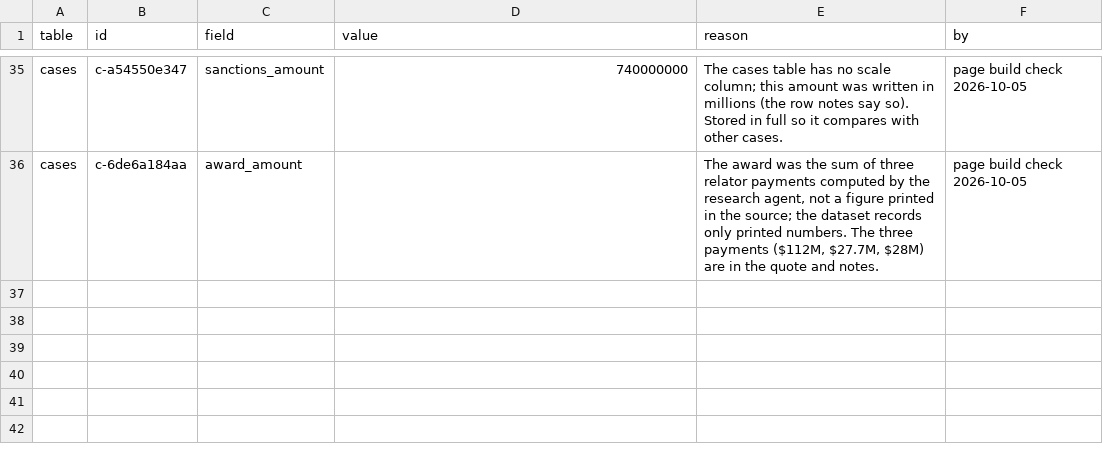
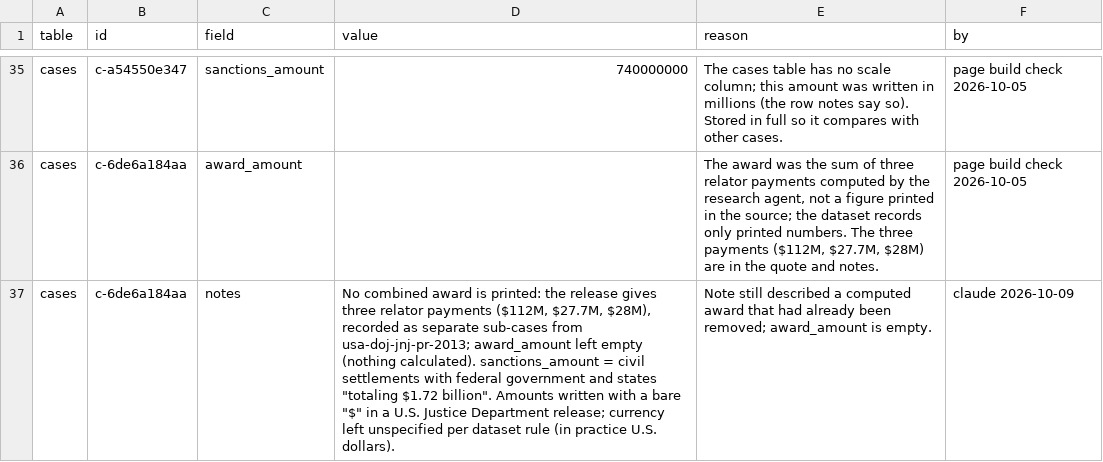
Before and after one commit to oscarleoo/data, a CSV file: topics/whistleblowing/data/corrections.csv, drawn as a sheet; only a part is shown, gaps mark what is left out.

```diff
--- a/topics/whistleblowing/data/corrections.csv
+++ b/topics/whistleblowing/data/corrections.csv
@@ -36 +36,2 @@ cases,c-a54550e347,sanctions_amount,740000000,The cases table has no scale colum
 cases,c-6de6a184aa,award_amount,,"The award was the sum of three relator payments computed by the research agent, not a figure printed in the source; the dataset records only printed numbers. The three payments ($112M, $27.7M, $28M) are in the quote and notes.",page build check 2026-10-05
+cases,c-6de6a184aa,notes,"No combined award is printed: the release gives three relator payments ($112M, $27.7M, $28M), recorded as separate sub-cases from usa-doj-jnj-pr-2013; award_amount left empty (nothing calculated). sanctions_amount = civil settlements with federal government and states ""totaling $1.72 billion"". Amounts written with a bare ""$"" in a U.S. Justice Department release; currency left unspecified per dataset rule (in practice U.S. dollars).",Note still described a computed award that had already been removed; award_amount is empty.,claude 2026-10-09
```
Also changed, not shown: topics/whistleblowing/data/events.csv, topics/whistleblowing/data/indicators.csv, 6 other files.
